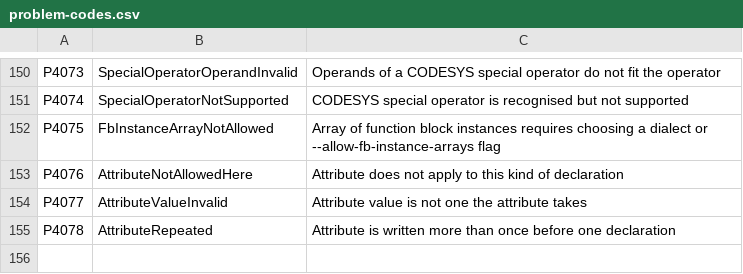
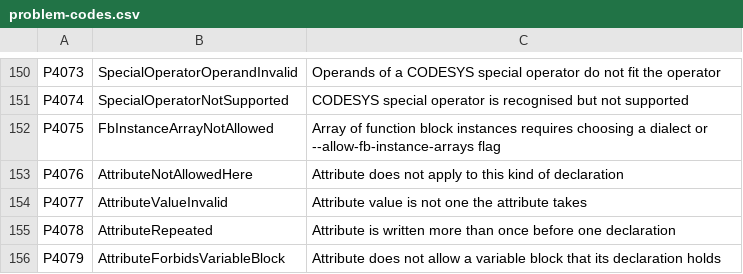
Before and after one commit to boogy777-lgtm/ironplc, a CSV file: compiler/problems/resources/problem-codes.csv, drawn as a sheet; only a part is shown, gaps mark what is left out.

```diff
--- a/compiler/problems/resources/problem-codes.csv
+++ b/compiler/problems/resources/problem-codes.csv
@@ -155 +155,2 @@ P4077,AttributeValueInvalid,Attribute value is not one the attribute takes
 P4078,AttributeRepeated,Attribute is written more than once before one declaration
+P4079,AttributeForbidsVariableBlock,Attribute does not allow a variable block that its declaration holds
```
Also changed, not shown: compiler/problems/resources/problem-texts.csv, 17 other files.
